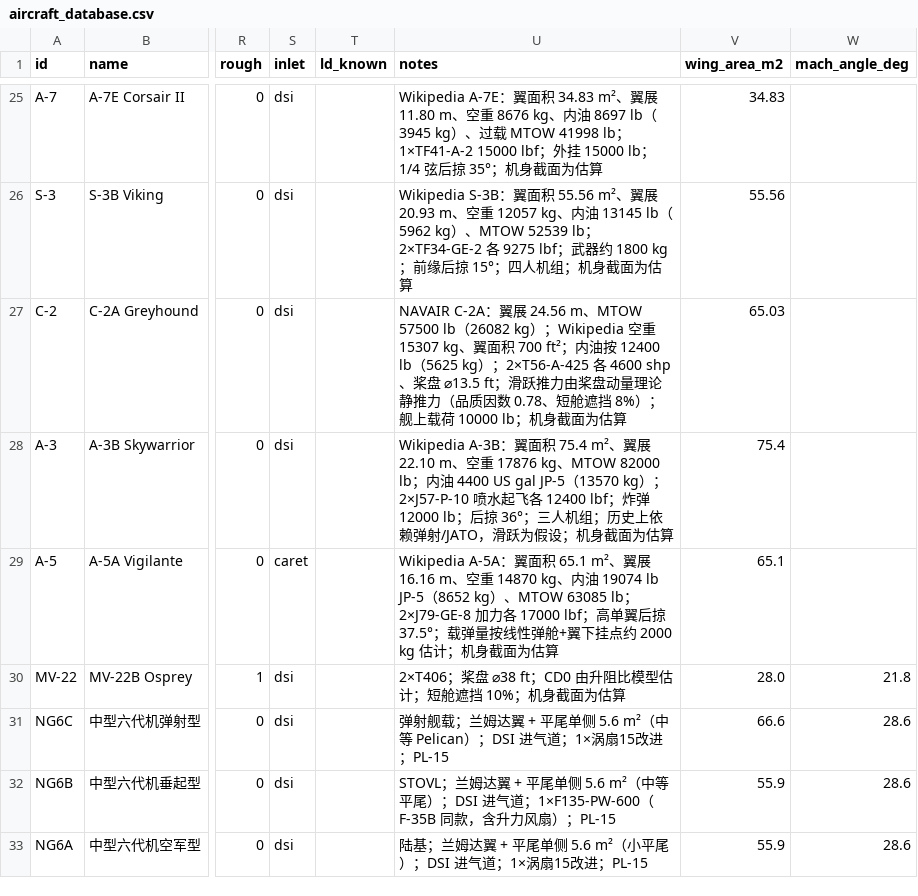
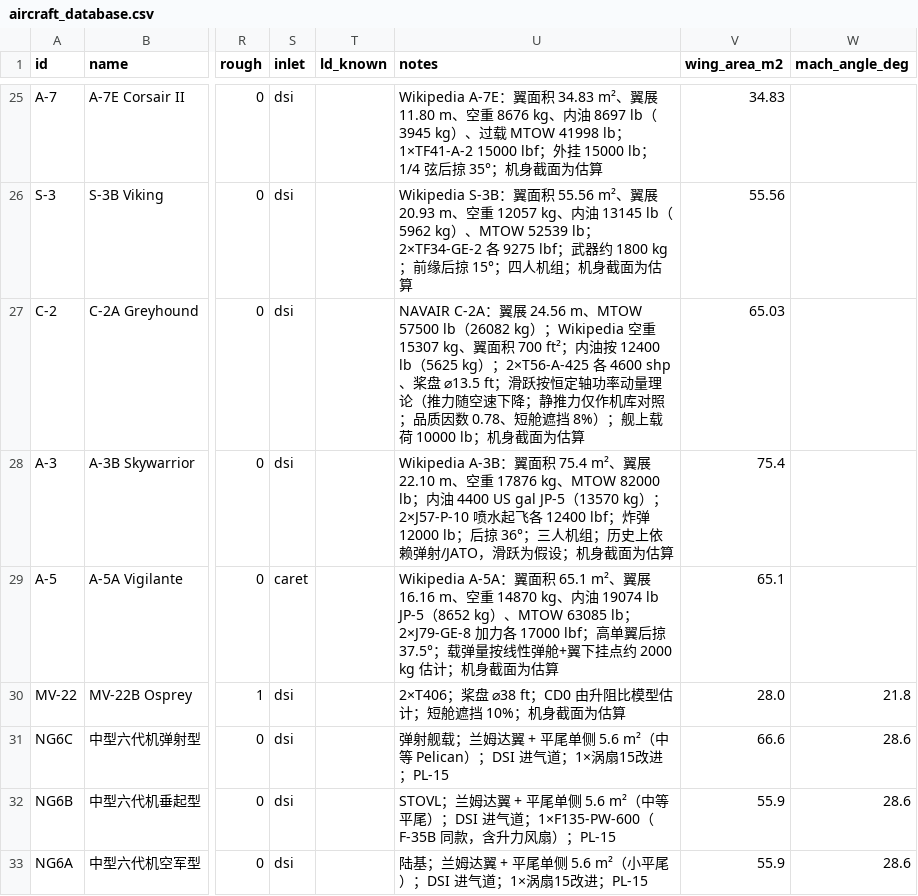
Before and after one commit to xtxsinan-lgtm/military_simulators, a CSV file: data/aircraft_database.csv, drawn as a sheet; only a part is shown, gaps mark what is left out; the diff names each change by its address in the sheet, - before the commit and + after, or states it on an @@ line.

```diff
--- a/data/aircraft_database.csv
+++ b/data/aircraft_database.csv
-U27 (notes): …ft；滑跃推力由桨盘动量理论静推力（品质因数…
+U27 (notes): …ft；滑跃按恒定轴功率动量理论（推力随空速下降；静推力仅作机库对照；品质因数…
```
Also changed, not shown: 19 other files.
